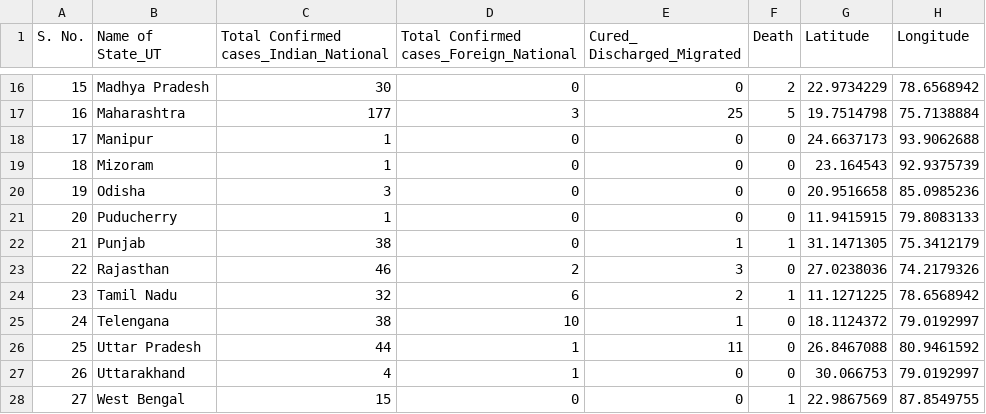
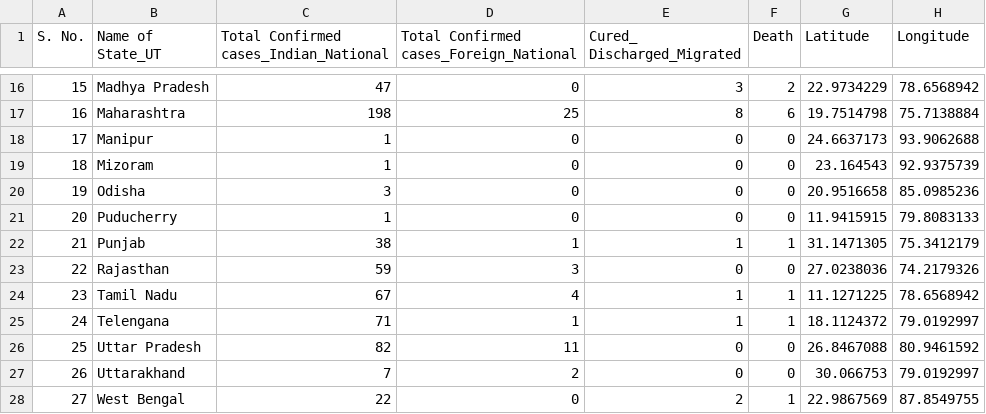
Before and after one commit to sandeshpatkar/coronavirus-csv, a CSV file: india.csv, drawn as a sheet; only a part is shown, gaps mark what is left out; the diff covers the shown part only.

```diff
--- a/india.csv
+++ b/india.csv
@@ -17,3 +17,3 @@ Discharged_Migrated",Death,Latitude,Longitude
-15,Madhya Pradesh,30,0,0,2,22.9734229,78.6568942
-16,Maharashtra,177,3,25,5,19.7514798,75.7138884
+15,Madhya Pradesh,47,0,3,2,22.9734229,78.6568942
+16,Maharashtra,198,25,8,6,19.7514798,75.7138884
 17,Manipur,1,0,0,0,24.6637173,93.9062688
@@ -22,8 +22,8 @@ Discharged_Migrated",Death,Latitude,Longitude
 20,Puducherry,1,0,0,0,11.9415915,79.8083133
-21,Punjab,38,0,1,1,31.1471305,75.3412179
-22,Rajasthan,46,2,3,0,27.0238036,74.2179326
-23,Tamil Nadu,32,6,2,1,11.1271225,78.6568942
-24,Telengana,38,10,1,0,18.1124372,79.0192997
-25,Uttar Pradesh,44,1,11,0,26.8467088,80.9461592
-26,Uttarakhand,4,1,0,0,30.066753,79.0192997
-27,West Bengal,15,0,0,1,22.9867569,87.8549755
+21,Punjab,38,1,1,1,31.1471305,75.3412179
+22,Rajasthan,59,3,0,0,27.0238036,74.2179326
+23,Tamil Nadu,67,4,1,1,11.1271225,78.6568942
+24,Telengana,71,1,1,1,18.1124372,79.0192997
+25,Uttar Pradesh,82,11,0,0,26.8467088,80.9461592
+26,Uttarakhand,7,2,0,0,30.066753,79.0192997
+27,West Bengal,22,0,2,1,22.9867569,87.8549755
```
Also changed, not shown: 32 edited cells elsewhere in this file.
